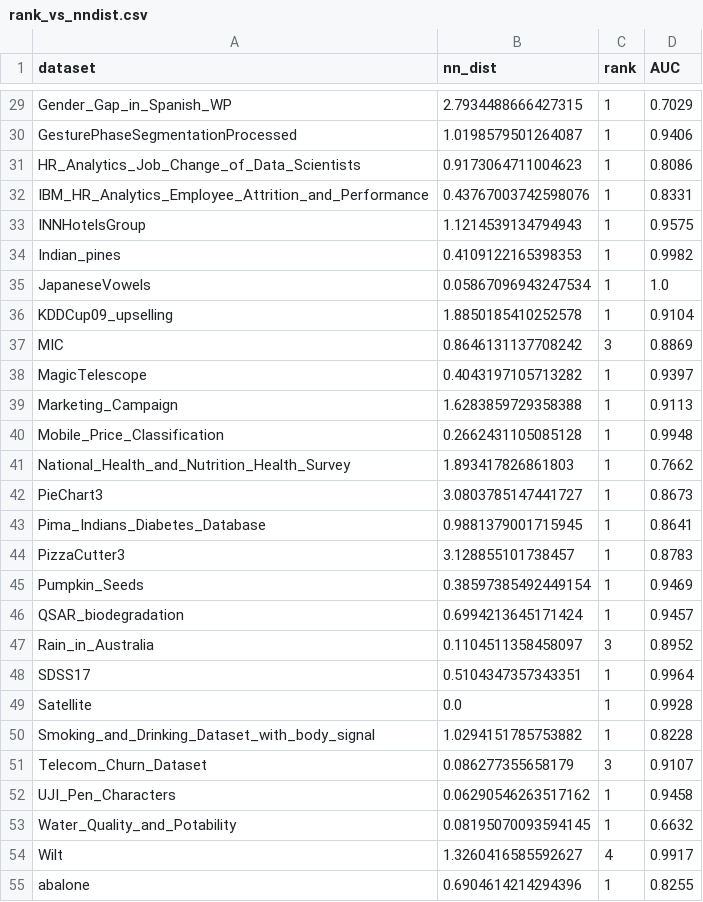
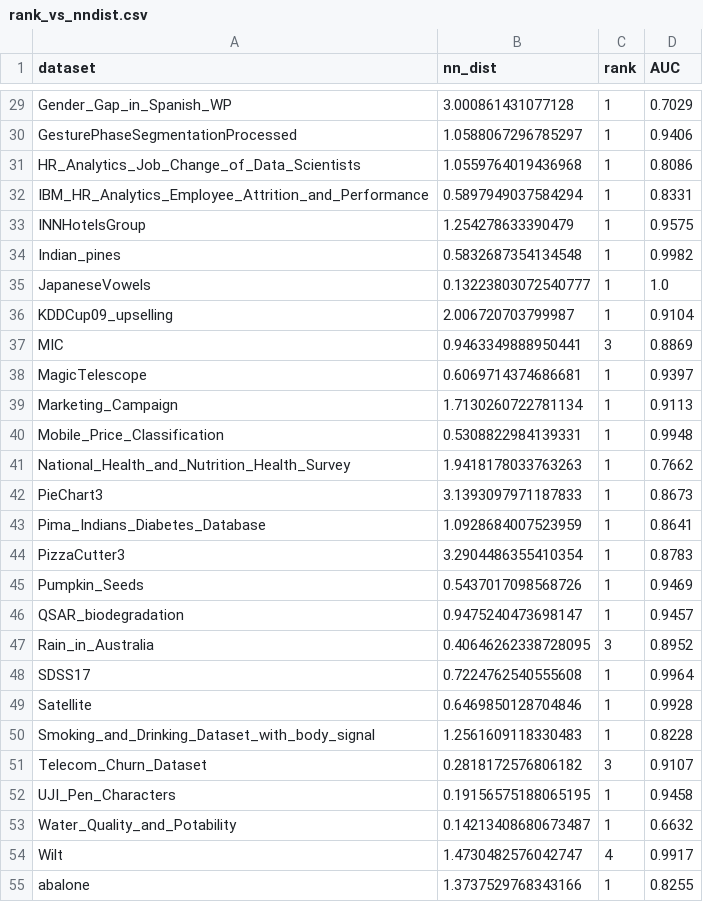
Before and after one commit to alexodavies/TabDistances, a CSV file: results/rank-coverage/rank_vs_nndist.csv, drawn as a sheet; only a part is shown, gaps mark what is left out; the diff covers the shown part only; the diff names each change by its address in the sheet, - before the commit and + after, or states it on an @@ line.

```diff
--- a/results/rank-coverage/rank_vs_nndist.csv
+++ b/results/rank-coverage/rank_vs_nndist.csv
-B29 (nn_dist): 2.7934488666427315
+B29 (nn_dist): 3.000861431077128
-B30 (nn_dist): 1.0198579501264087
+B30 (nn_dist): 1.0588067296785297
-B31 (nn_dist): 0.9173064711004623
+B31 (nn_dist): 1.0559764019436968
-B32 (nn_dist): 0.43767003742598076
+B32 (nn_dist): 0.5897949037584294
-B33 (nn_dist): 1.1214539134794943
+B33 (nn_dist): 1.254278633390479
-B34 (nn_dist): 0.4109122165398353
+B34 (nn_dist): 0.5832687354134548
-B35 (nn_dist): 0.05867096943247534
+B35 (nn_dist): 0.13223803072540777
-B36 (nn_dist): 1.8850185410252578
+B36 (nn_dist): 2.006720703799987
-B37 (nn_dist): 0.8646131137708242
+B37 (nn_dist): 0.9463349888950441
-B38 (nn_dist): 0.4043197105713282
+B38 (nn_dist): 0.6069714374686681
-B39 (nn_dist): 1.6283859729358388
+B39 (nn_dist): 1.7130260722781134
-B40 (nn_dist): 0.2662431105085128
+B40 (nn_dist): 0.5308822984139331
-B41 (nn_dist): 1.893417826861803
+B41 (nn_dist): 1.9418178033763263
-B42 (nn_dist): 3.0803785147441727
+B42 (nn_dist): 3.1393097971187833
-B43 (nn_dist): 0.9881379001715945
+B43 (nn_dist): 1.0928684007523959
-B44 (nn_dist): 3.128855101738457
+B44 (nn_dist): 3.2904486355410354
-B45 (nn_dist): 0.38597385492449154
+B45 (nn_dist): 0.5437017098568726
-B46 (nn_dist): 0.6994213645171424
+B46 (nn_dist): 0.9475240473698147
-B47 (nn_dist): 0.1104511358458097
+B47 (nn_dist): 0.40646262338728095
-B48 (nn_dist): 0.5104347357343351
+B48 (nn_dist): 0.7224762540555608
-B49 (nn_dist): 0.0
+B49 (nn_dist): 0.6469850128704846
-B50 (nn_dist): 1.0294151785753882
+B50 (nn_dist): 1.2561609118330483
-B51 (nn_dist): 0.086277355658179
+B51 (nn_dist): 0.2818172576806182
-B52 (nn_dist): 0.06290546263517162
+B52 (nn_dist): 0.19156575188065195
-B53 (nn_dist): 0.08195070093594145
+B53 (nn_dist): 0.14213408680673487
-B54 (nn_dist): 1.3260416585592627
+B54 (nn_dist): 1.4730482576042747
-B55 (nn_dist): 0.6904614214294396
+B55 (nn_dist): 1.3737529768343166
```
Also changed, not shown: 137 edited cells elsewhere in this file, 4 other files.
